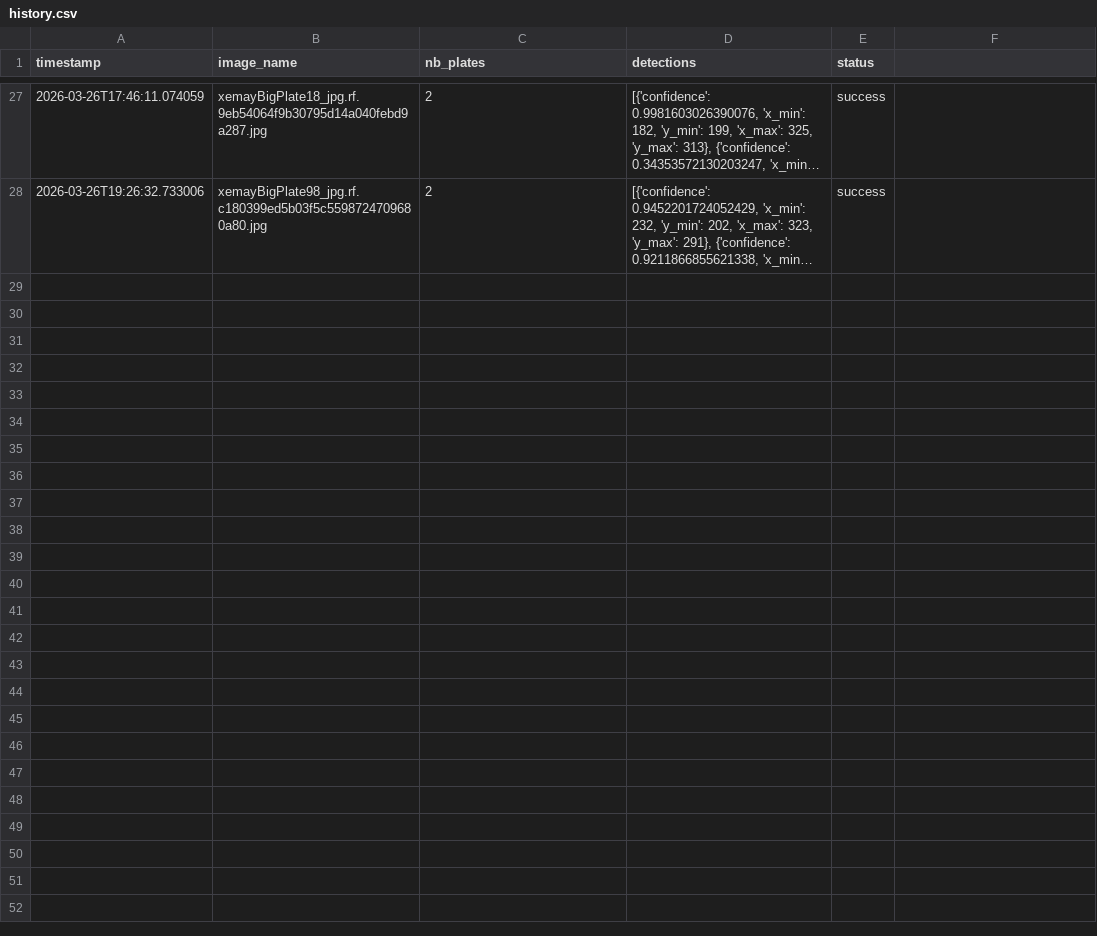
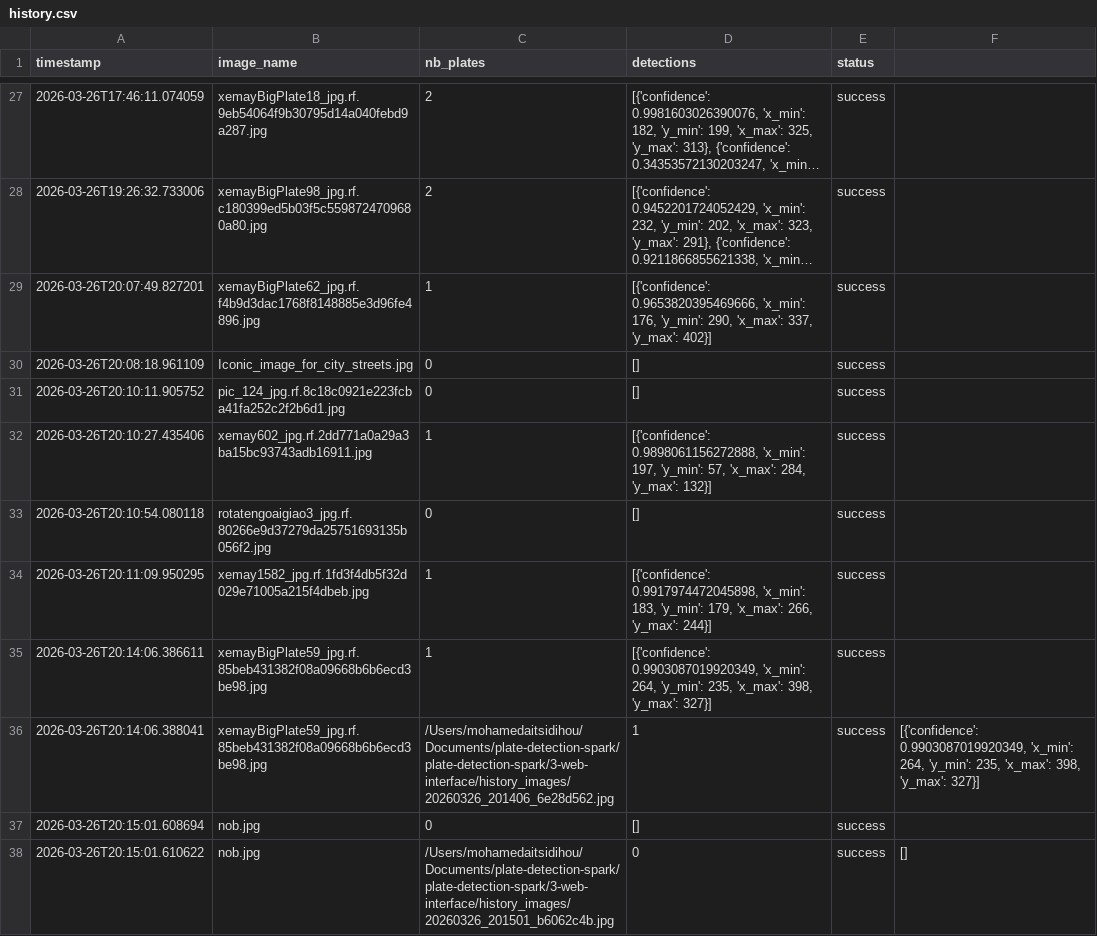
Before and after one commit to MohamedDataX/license-plate-detection, a CSV file: 3-web-interface/history.csv, drawn as a sheet; only a part is shown, gaps mark what is left out; long unchanged cells end in …; the diff names each change by its address in the sheet, - before the commit and + after, or states it on an @@ line.

```diff
--- a/3-web-interface/history.csv
+++ b/3-web-interface/history.csv
+row 29: 2026-03-26T20:07:49.827201 | xemayBigPlate62_jpg.rf.f4b9d3dac1768f8148885e3d96fe4896.jpg | 1 | [{'confidence': 0.9653820395469666, 'x_min': 176, 'y_min': 290, 'x_max': 337, 'y_max': 402}] | success
+row 30: 2026-03-26T20:08:18.961109 | Iconic_image_for_city_streets.jpg | 0 | [] | success
+row 31: 2026-03-26T20:10:11.905752 | pic_124_jpg.rf.8c18c0921e223fcba41fa252c2f2b6d1.jpg | 0 | [] | success
+row 32: 2026-03-26T20:10:27.435406 | xemay602_jpg.rf.2dd771a0a29a3ba15bc93743adb16911.jpg | 1 | [{'confidence': 0.9898061156272888, 'x_min': 197, 'y_min': 57, 'x_max': 284, 'y_max': 132}] | success
+row 33: 2026-03-26T20:10:54.080118 | rotatengoaigiao3_jpg.rf.80266e9d37279da25751693135b056f2.jpg | 0 | [] | success
+row 34: 2026-03-26T20:11:09.950295 | xemay1582_jpg.rf.1fd3f4db5f32d029e71005a215f4dbeb.jpg | 1 | [{'confidence': 0.9917974472045898, 'x_min': 183, 'y_min': 179, 'x_max': 266, 'y_max': 244}] | success
+row 35: 2026-03-26T20:14:06.386611 | xemayBigPlate59_jpg.rf.85beb431382f08a09668b6b6ecd3be98.jpg | 1 | [{'confidence': 0.9903087019920349, 'x_min': 264, 'y_min': 235, 'x_max': 398, 'y_max': 327}] | success
+row 36: 2026-03-26T20:14:06.388041 | xemayBigPlate59_jpg.rf.85beb431382f08a09668b6b6ecd3be98.jpg | /Users/mohamedaitsidihou/Documents/plate-detection-spark/plate-detection-spark/3-web-interface/history_images/20260326_201406_6e28d562.jpg | 1 | success | [{'confidence': 0.9903087019920349, 'x_min': 264, 'y_min': 235, 'x_max': 398, 'y_max': 327}]
+row 37: 2026-03-26T20:15:01.608694 | nob.jpg | 0 | [] | success
+row 38: 2026-03-26T20:15:01.610622 | nob.jpg | /Users/mohamedaitsidihou/Documents/plate-detection-spark/plate-detection-spark/3-web-interface/history_images/20260326_201501_b6062c4b.jpg | 0 | success | []
```
Also changed, not shown: 1 other file.
